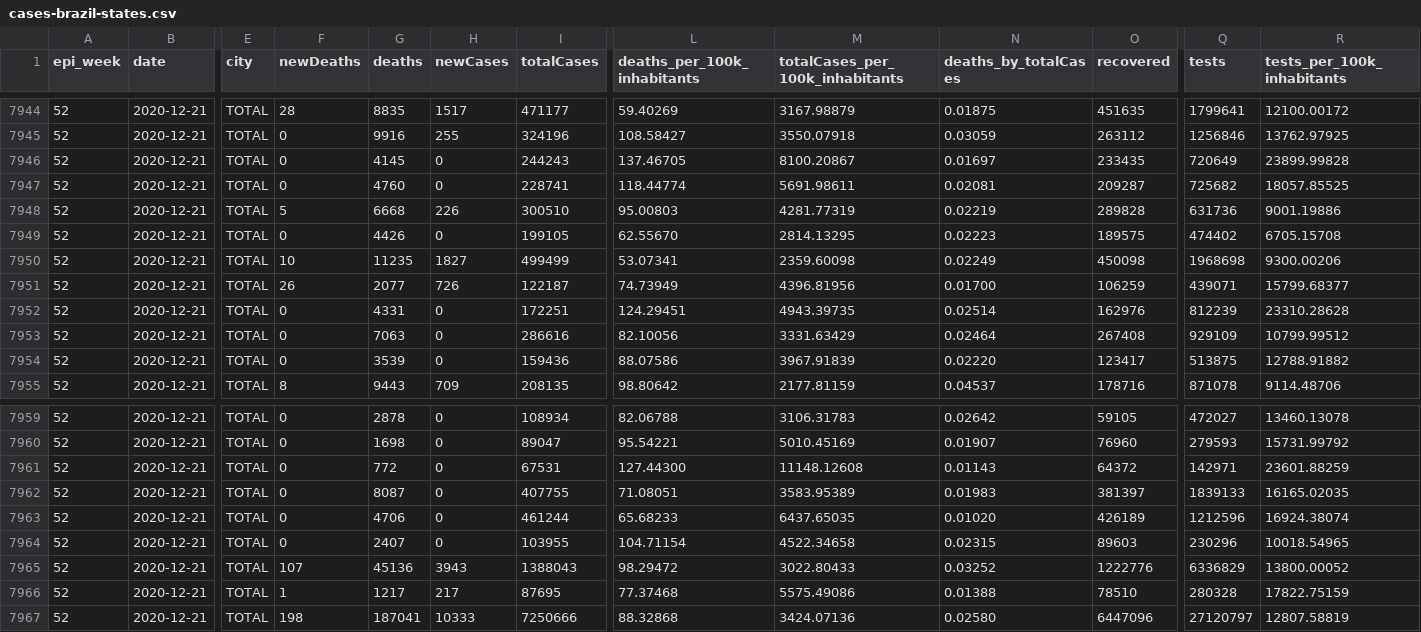
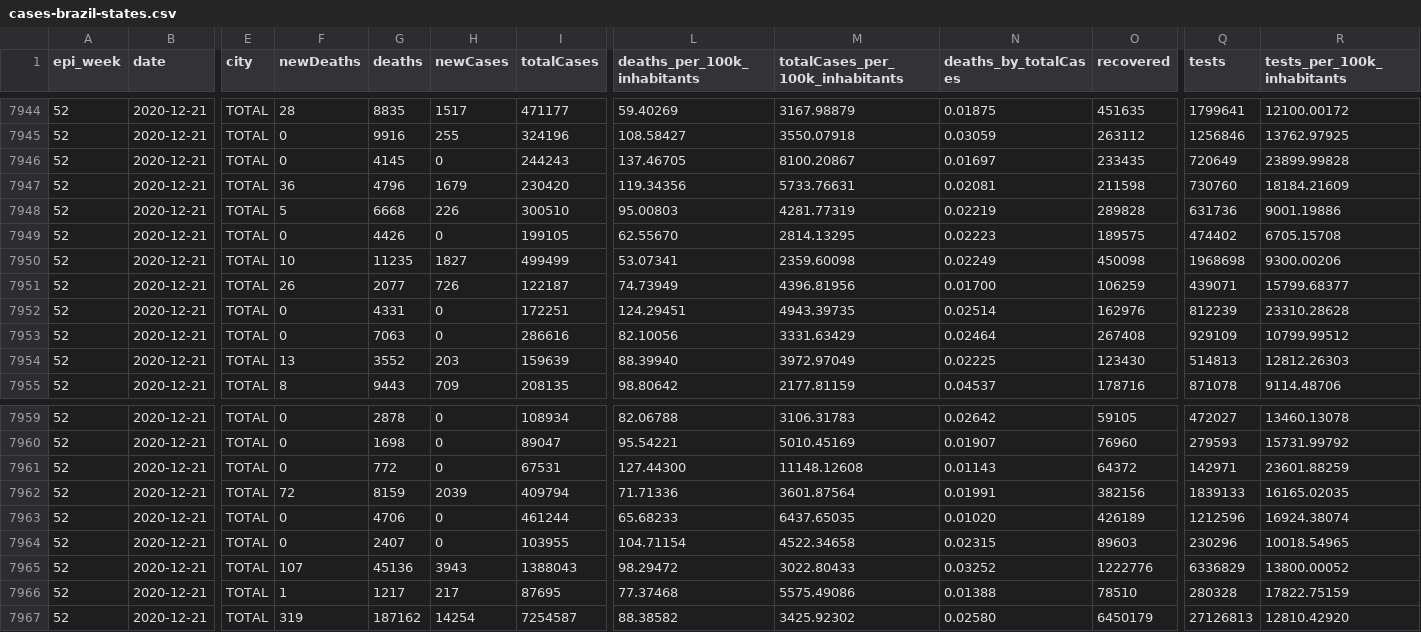
Before and after one commit to wcota/covid19br, a CSV file: cases-brazil-states.csv, drawn as a sheet; only a part is shown, gaps mark what is left out; the diff names each change by its address in the sheet, - before the commit and + after, or states it on an @@ line.

```diff
--- a/cases-brazil-states.csv
+++ b/cases-brazil-states.csv
-F7947 (newDeaths): 0
+F7947 (newDeaths): 36
-G7947 (deaths): 4760
+G7947 (deaths): 4796
-H7947 (newCases): 0
+H7947 (newCases): 1679
-I7947 (totalCases): 228741
+I7947 (totalCases): 230420
-L7947 (deaths_per_100k_inhabitants): 118.44774
+L7947 (deaths_per_100k_inhabitants): 119.34356
-M7947 (totalCases_per_100k_inhabitants): 5691.98611
+M7947 (totalCases_per_100k_inhabitants): 5733.76631
-O7947 (recovered): 209287
+O7947 (recovered): 211598
-Q7947 (tests): 725682
+Q7947 (tests): 730760
-R7947 (tests_per_100k_inhabitants): 18057.85525
+R7947 (tests_per_100k_inhabitants): 18184.21609
-F7954 (newDeaths): 0
+F7954 (newDeaths): 13
-G7954 (deaths): 3539
+G7954 (deaths): 3552
-H7954 (newCases): 0
+H7954 (newCases): 203
-I7954 (totalCases): 159436
+I7954 (totalCases): 159639
-L7954 (deaths_per_100k_inhabitants): 88.07586
+L7954 (deaths_per_100k_inhabitants): 88.39940
-M7954 (totalCases_per_100k_inhabitants): 3967.91839
+M7954 (totalCases_per_100k_inhabitants): 3972.97049
-N7954 (deaths_by_totalCases): 0.02220
+N7954 (deaths_by_totalCases): 0.02225
-O7954 (recovered): 123417
+O7954 (recovered): 123430
-Q7954 (tests): 513875
+Q7954 (tests): 514813
-R7954 (tests_per_100k_inhabitants): 12788.91882
+R7954 (tests_per_100k_inhabitants): 12812.26303
-F7962 (newDeaths): 0
+F7962 (newDeaths): 72
-G7962 (deaths): 8087
+G7962 (deaths): 8159
-H7962 (newCases): 0
+H7962 (newCases): 2039
-I7962 (totalCases): 407755
+I7962 (totalCases): 409794
-L7962 (deaths_per_100k_inhabitants): 71.08051
+L7962 (deaths_per_100k_inhabitants): 71.71336
-M7962 (totalCases_per_100k_inhabitants): 3583.95389
+M7962 (totalCases_per_100k_inhabitants): 3601.87564
-N7962 (deaths_by_totalCases): 0.01983
+N7962 (deaths_by_totalCases): 0.01991
-O7962 (recovered): 381397
+O7962 (recovered): 382156
-F7967 (newDeaths): 198
+F7967 (newDeaths): 319
-G7967 (deaths): 187041
+G7967 (deaths): 187162
-H7967 (newCases): 10333
+H7967 (newCases): 14254
-I7967 (totalCases): 7250666
+I7967 (totalCases): 7254587
-L7967 (deaths_per_100k_inhabitants): 88.32868
+L7967 (deaths_per_100k_inhabitants): 88.38582
-M7967 (totalCases_per_100k_inhabitants): 3424.07136
+M7967 (totalCases_per_100k_inhabitants): 3425.92302
-O7967 (recovered): 6447096
+O7967 (recovered): 6450179
-Q7967 (tests): 27120797
+Q7967 (tests): 27126813
-R7967 (tests_per_100k_inhabitants): 12807.58819
+R7967 (tests_per_100k_inhabitants): 12810.42920
```
Also changed, not shown: cases-brazil-cities.csv, cases-brazil-total.csv, 2 other files.
